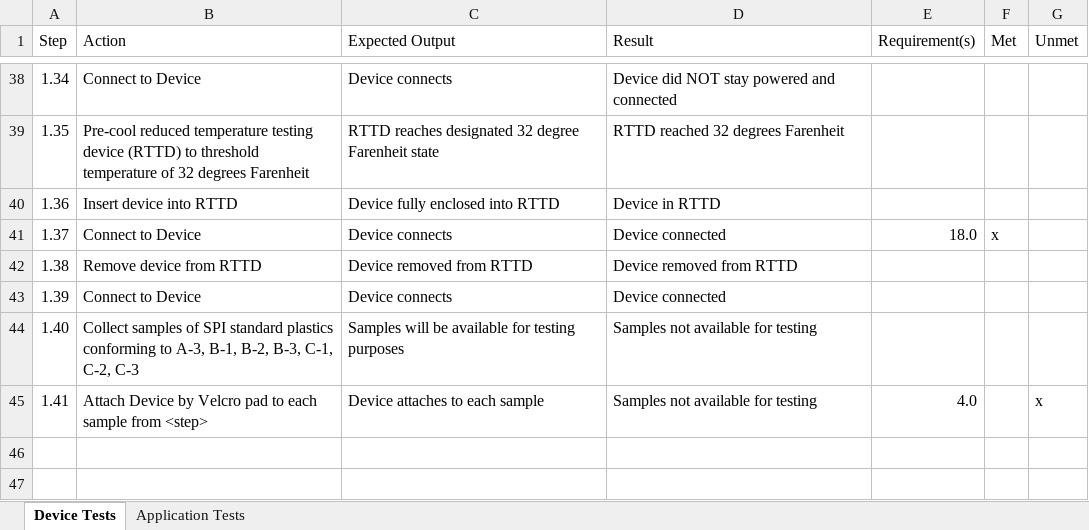
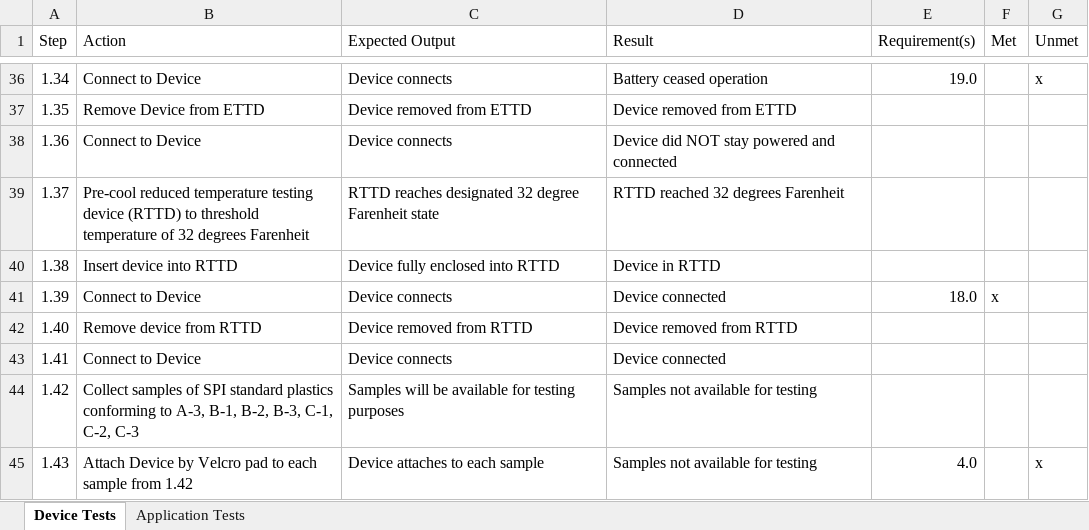
Before and after one commit to dontaylor6000/Group27_Tracker, an Excel workbook: Documentation/Test_Plan.xlsx, sheet Device Tests, drawn as a sheet; only a part is shown, gaps mark what is left out; values as stored, in another font and other column widths than the file's, no borders; addresses are those after the commit; the diff covers the shown part only; the diff names each change by its address in the sheet, - before the commit and + after, or states it on an @@ line.

Commit message:
Final testing report added

```diff
--- a/Documentation/Test_Plan.xlsx (sheet Device Tests)
+++ b/Documentation/Test_Plan.xlsx (sheet Device Tests)
-D36 (Result): Device did NOT stay powered and connected
+D36 (Result): Battery ceased operation
-E36 (Requirement(s)): (empty)
+E36 (Requirement(s)): 19.0
-G36 (Unmet): (empty)
+G36 (Unmet): x
-B37 (Action): Pre-cool reduced temperature testing device (RTTD) to threshold temperature of 32 degrees Farenheit
+B37 (Action): Remove Device from ETTD
-C37 (Expected Output): RTTD reaches designated 32 degree Farenheit state
+C37 (Expected Output): Device removed from ETTD
-D37 (Result): RTTD reached 32 degrees Farenheit
+D37 (Result): Device removed from ETTD
-B38 (Action): Insert device into RTTD
+B38 (Action): Connect to Device
-C38 (Expected Output): Device fully enclosed into RTTD
+C38 (Expected Output): Device connects
-D38 (Result): Device in RTTD
+D38 (Result): Device did NOT stay powered and connected
-B39 (Action): Connect to Device
+B39 (Action): Pre-cool reduced temperature testing device (RTTD) to threshold temperature of 32 degrees Farenheit
-C39 (Expected Output): Device connects
+C39 (Expected Output): RTTD reaches designated 32 degree Farenheit state
-D39 (Result): Device connected
+D39 (Result): RTTD reached 32 degrees Farenheit
-E39 (Requirement(s)): 18.0
+E39 (Requirement(s)): (empty)
-F39 (Met): x
+F39 (Met): (empty)
-B40 (Action): Remove device from RTTD
+B40 (Action): Insert device into RTTD
-C40 (Expected Output): Device removed from RTTD
+C40 (Expected Output): Device fully enclosed into RTTD
-D40 (Result): Device removed from RTTD
+D40 (Result): Device in RTTD
-E41 (Requirement(s)): (empty)
+E41 (Requirement(s)): 18.0
-F41 (Met): (empty)
+F41 (Met): x
-B42 (Action): Collect samples of SPI standard plastics conforming to A-3, B-1, B-2, B-3, C-1, C-2, C-3
+B42 (Action): Remove device from RTTD
-C42 (Expected Output): Samples will be available for testing purposes
+C42 (Expected Output): Device removed from RTTD
-D42 (Result): Samples not available for testing
+D42 (Result): Device removed from RTTD
+row 43: 1.41 | Connect to Device | Device connects | Device connected
+row 44: 1.42 | Collect samples of SPI standard plastics conforming to A-3, B-1, B-2, B-3, C-1, C-2, C-3 | Samples will be available for testing purposes | Samples not available for testing
-A45 (Step): 1.41
+A45 (Step): 1.43
-B45 (Action): …sample from <step>
+B45 (Action): …sample from 1.42
```
Also changed, not shown: 2 removed rows and 56 edited cells elsewhere in this sheet, sheet Application Tests, formulas that keep their value, 1 other file.
